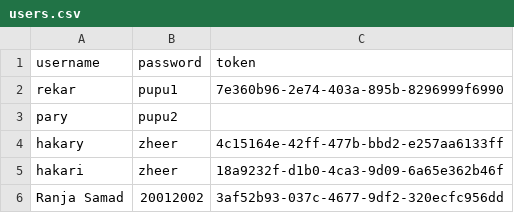
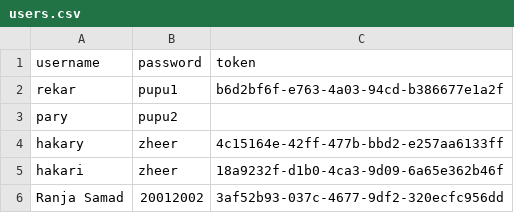
Before and after one commit to Rekar-J/Civil-Engineer-Automation-Tool, a CSV file: users.csv, drawn as a sheet.

Commit message:
Update users.csv

```diff
--- a/users.csv
+++ b/users.csv
@@ -1,3 +1,3 @@
 username,password,token
-rekar,pupu1,7e360b96-2e74-403a-895b-8296999f6990
+rekar,pupu1,b6d2bf6f-e763-4a03-94cd-b386677e1a2f
 pary,pupu2,
```
